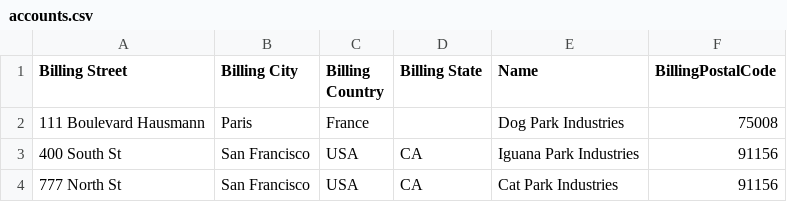
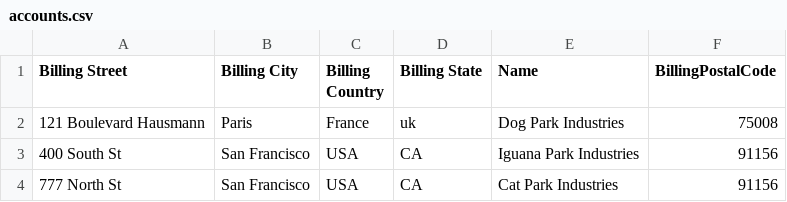
Before and after one commit to RudrarajuDeepika/mule-examples, a CSV file: accounts.csv, drawn as a sheet.

Commit message:
Update accounts.csv

```diff
--- a/accounts.csv
+++ b/accounts.csv
@@ -1,3 +1,3 @@
 Billing Street,Billing City,Billing Country,Billing State,Name,BillingPostalCode
-111 Boulevard Hausmann,Paris,France,,Dog Park Industries,75008
+121 Boulevard Hausmann,Paris,France,uk,Dog Park Industries,75008
 400 South St,San Francisco,USA,CA,Iguana Park Industries,91156
```
